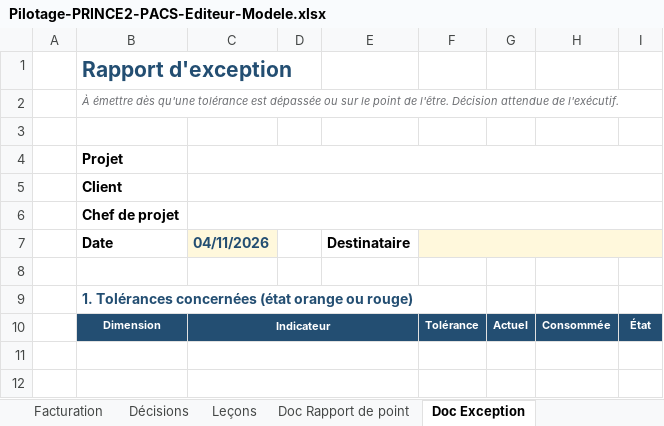
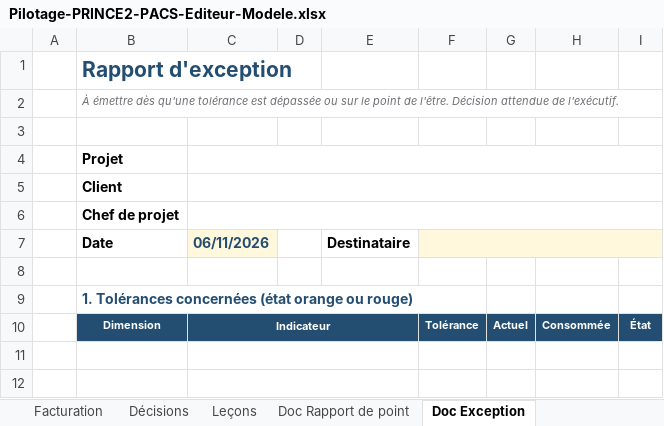
Before and after one commit to Flo128/cockpit-projet-pacs, an Excel workbook: classeurs/Pilotage-PRINCE2-PACS-Editeur-Modele.xlsx, sheet Doc Exception, drawn as a sheet; only a part is shown; values as stored, in another font and other column widths than the file's, no borders; conditional formats not drawn; the diff names each change by its address in the sheet, - before the commit and + after, or states it on an @@ line.

```diff
--- a/classeurs/Pilotage-PRINCE2-PACS-Editeur-Modele.xlsx (sheet Doc Exception)
+++ b/classeurs/Pilotage-PRINCE2-PACS-Editeur-Modele.xlsx (sheet Doc Exception)
-C7: 04/11/2026
+C7: 06/11/2026
```
Also changed, not shown: sheet Doc Rapport de point, sheet Accueil, sheet Tableau de bord, sheet Doc Fin de séquence, sheet Doc Fin de projet, sheet Planning, other sheet tabs, charts or pictures, classeurs/Pilotage-PRINCE2-PACS-Editeur-Exemple.xlsx, classeurs/Scenario-Projet-Complexe-Orageux.xlsx, 6 other files.
